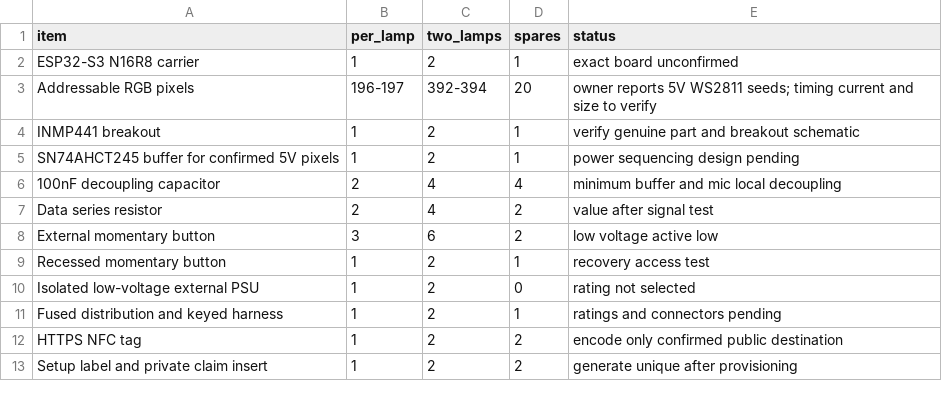
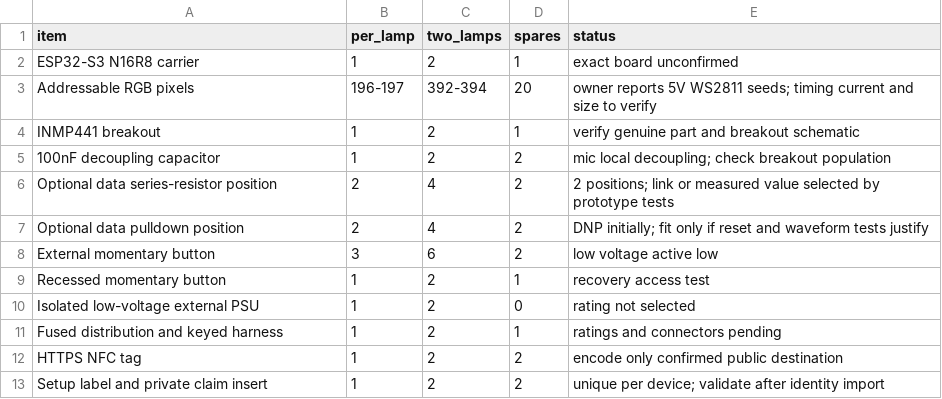
Before and after one commit to sheldondickinson/OddCurrent, a CSV file: hardware/bom.csv, drawn as a sheet.

Commit message:
Adopt owner-selected direct GPIO drive and prototype qualification

```diff
--- a/hardware/bom.csv
+++ b/hardware/bom.csv
@@ -4,5 +4,5 @@ Addressable RGB pixels,196-197,392-394,20,owner reports 5V WS2811 seeds; timing
 INMP441 breakout,1,2,1,verify genuine part and breakout schematic
-SN74AHCT245 buffer for confirmed 5V pixels,1,2,1,power sequencing design pending
-100nF decoupling capacitor,2,4,4,minimum buffer and mic local decoupling
-Data series resistor,2,4,2,value after signal test
+100nF decoupling capacitor,1,2,2,mic local decoupling; check breakout population
+Optional data series-resistor position,2,4,2,2 positions; link or measured value selected by prototype tests
+Optional data pulldown position,2,4,2,DNP initially; fit only if reset and waveform tests justify
 External momentary button,3,6,2,low voltage active low
@@ -12,2 +12,2 @@ Fused distribution and keyed harness,1,2,1,ratings and connectors pending
 HTTPS NFC tag,1,2,2,encode only confirmed public destination
-Setup label and private claim insert,1,2,2,generate unique after provisioning
+Setup label and private claim insert,1,2,2,unique per device; validate after identity import
```
Also changed, not shown: 7 other files.
